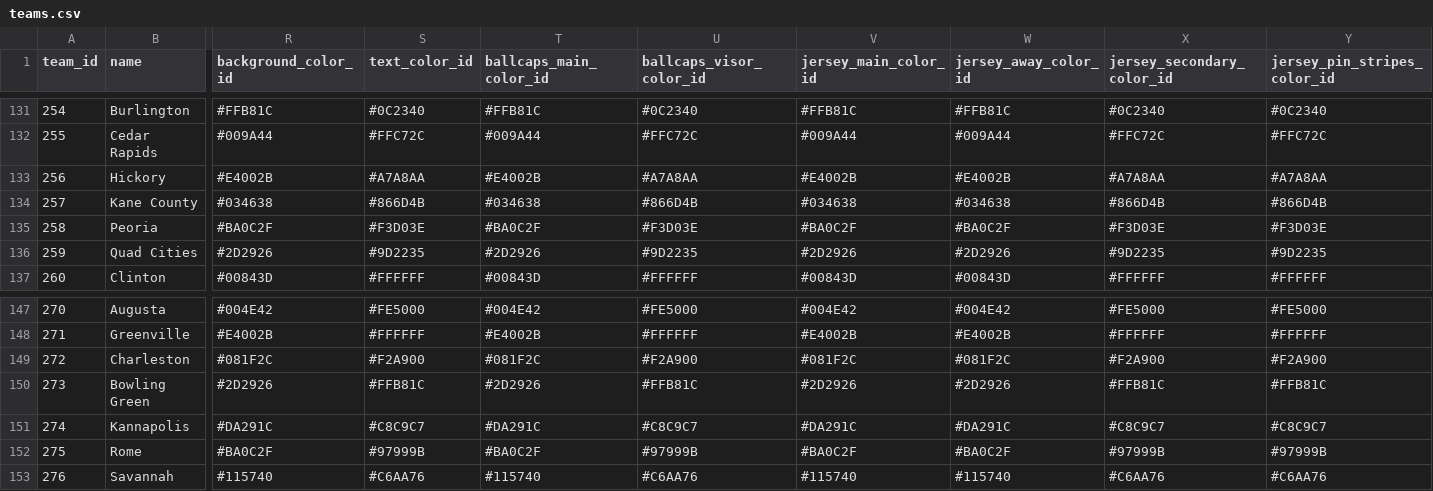
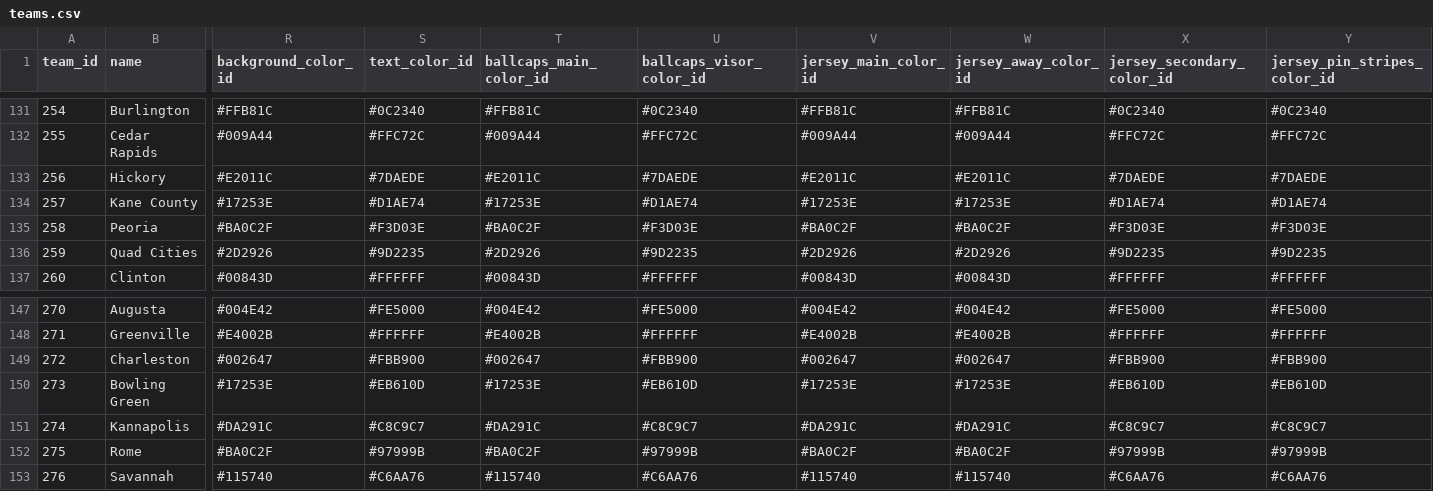
Before and after one commit to OBLBaseball/RosterLimitViolations, a CSV file: teams.csv, drawn as a sheet; only a part is shown, gaps mark what is left out; the diff covers the shown part only; the diff names each change by its address in the sheet, - before the commit and + after, or states it on an @@ line.

```diff
--- a/teams.csv
+++ b/teams.csv
-R133 (background_color_id): #E4002B
+R133 (background_color_id): #E2011C
-S133 (text_color_id): #A7A8AA
+S133 (text_color_id): #7DAEDE
-T133 (ballcaps_main_color_id): #E4002B
+T133 (ballcaps_main_color_id): #E2011C
-U133 (ballcaps_visor_color_id): #A7A8AA
+U133 (ballcaps_visor_color_id): #7DAEDE
-V133 (jersey_main_color_id): #E4002B
+V133 (jersey_main_color_id): #E2011C
-W133 (jersey_away_color_id): #E4002B
+W133 (jersey_away_color_id): #E2011C
-X133 (jersey_secondary_color_id): #A7A8AA
+X133 (jersey_secondary_color_id): #7DAEDE
-Y133 (jersey_pin_stripes_color_id): #A7A8AA
+Y133 (jersey_pin_stripes_color_id): #7DAEDE
-R134 (background_color_id): #034638
+R134 (background_color_id): #17253E
-S134 (text_color_id): #866D4B
+S134 (text_color_id): #D1AE74
-T134 (ballcaps_main_color_id): #034638
+T134 (ballcaps_main_color_id): #17253E
-U134 (ballcaps_visor_color_id): #866D4B
+U134 (ballcaps_visor_color_id): #D1AE74
-V134 (jersey_main_color_id): #034638
+V134 (jersey_main_color_id): #17253E
-W134 (jersey_away_color_id): #034638
+W134 (jersey_away_color_id): #17253E
-X134 (jersey_secondary_color_id): #866D4B
+X134 (jersey_secondary_color_id): #D1AE74
-Y134 (jersey_pin_stripes_color_id): #866D4B
+Y134 (jersey_pin_stripes_color_id): #D1AE74
-R149 (background_color_id): #081F2C
+R149 (background_color_id): #002647
-S149 (text_color_id): #F2A900
+S149 (text_color_id): #FBB900
-T149 (ballcaps_main_color_id): #081F2C
+T149 (ballcaps_main_color_id): #002647
-U149 (ballcaps_visor_color_id): #F2A900
+U149 (ballcaps_visor_color_id): #FBB900
-V149 (jersey_main_color_id): #081F2C
+V149 (jersey_main_color_id): #002647
-W149 (jersey_away_color_id): #081F2C
+W149 (jersey_away_color_id): #002647
-X149 (jersey_secondary_color_id): #F2A900
+X149 (jersey_secondary_color_id): #FBB900
-Y149 (jersey_pin_stripes_color_id): #F2A900
+Y149 (jersey_pin_stripes_color_id): #FBB900
-R150 (background_color_id): #2D2926
+R150 (background_color_id): #17253E
-S150 (text_color_id): #FFB81C
+S150 (text_color_id): #EB610D
-T150 (ballcaps_main_color_id): #2D2926
+T150 (ballcaps_main_color_id): #17253E
-U150 (ballcaps_visor_color_id): #FFB81C
+U150 (ballcaps_visor_color_id): #EB610D
-V150 (jersey_main_color_id): #2D2926
+V150 (jersey_main_color_id): #17253E
-W150 (jersey_away_color_id): #2D2926
+W150 (jersey_away_color_id): #17253E
-X150 (jersey_secondary_color_id): #FFB81C
+X150 (jersey_secondary_color_id): #EB610D
-Y150 (jersey_pin_stripes_color_id): #FFB81C
+Y150 (jersey_pin_stripes_color_id): #EB610D
```
Also changed, not shown: 133 edited cells elsewhere in this file, 3 other files.
